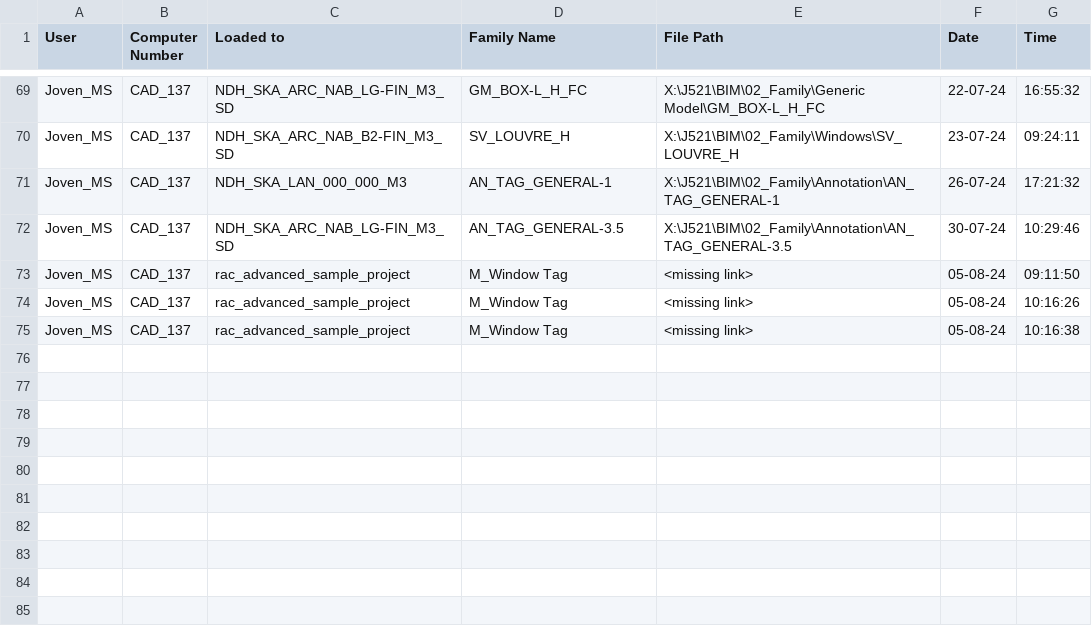
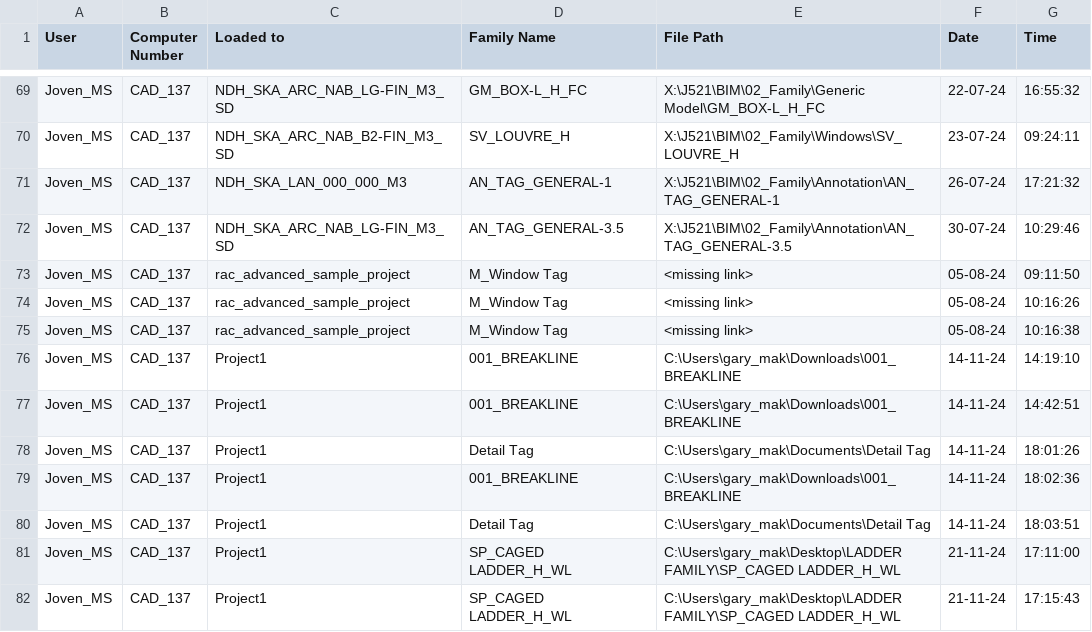
Before and after one commit to jmsgxx/GumPyTools, a CSV file: lib/Ref/fam_logger.csv, drawn as a sheet; only a part is shown, gaps mark what is left out; the diff names each change by its address in the sheet, - before the commit and + after, or states it on an @@ line.

```diff
--- a/lib/Ref/fam_logger.csv
+++ b/lib/Ref/fam_logger.csv
+row 76: Joven_MS | CAD_137 | Project1 | 001_BREAKLINE | C:\Users\gary_mak\Downloads\001_BREAKLINE | 14-11-24 | 14:19:10
+row 77: Joven_MS | CAD_137 | Project1 | 001_BREAKLINE | C:\Users\gary_mak\Downloads\001_BREAKLINE | 14-11-24 | 14:42:51
+row 78: Joven_MS | CAD_137 | Project1 | Detail Tag | C:\Users\gary_mak\Documents\Detail Tag | 14-11-24 | 18:01:26
+row 79: Joven_MS | CAD_137 | Project1 | 001_BREAKLINE | C:\Users\gary_mak\Downloads\001_BREAKLINE | 14-11-24 | 18:02:36
+row 80: Joven_MS | CAD_137 | Project1 | Detail Tag | C:\Users\gary_mak\Documents\Detail Tag | 14-11-24 | 18:03:51
+row 81: Joven_MS | CAD_137 | Project1 | SP_CAGED LADDER_H_WL | C:\Users\gary_mak\Desktop\LADDER FAMILY\SP_CAGED LADDER_H_WL | 21-11-24 | 17:11:00
+row 82: Joven_MS | CAD_137 | Project1 | SP_CAGED LADDER_H_WL | C:\Users\gary_mak\Desktop\LADDER FAMILY\SP_CAGED LADDER_H_WL | 21-11-24 | 17:15:43
```
Also changed, not shown: lib/Ref/doc_open_log.csv, 6 other files.
